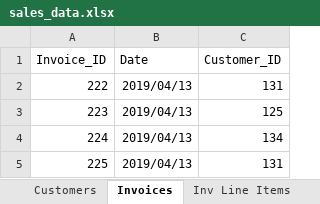
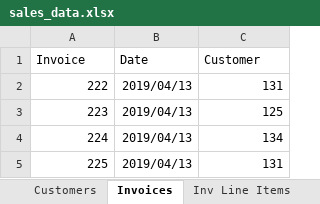
Before and after one commit to OmarHussainX/evolveu-python, an Excel workbook: Comp230/sales_data.xlsx, sheet Invoices, drawn as a sheet; only a part is shown; values as stored, in another font and other column widths than the file's, no borders; conditional formats not drawn; the diff names each change by its address in the sheet, - before the commit and + after, or states it on an @@ line.

```diff
--- a/Comp230/sales_data.xlsx (sheet Invoices)
+++ b/Comp230/sales_data.xlsx (sheet Invoices)
-A1: Invoice_ID
+A1: Invoice
-C1: Customer_ID
+C1: Customer
```
Also changed, not shown: sheet Customers, sheet Inv Line Items, sheet Product, 1 other file.
